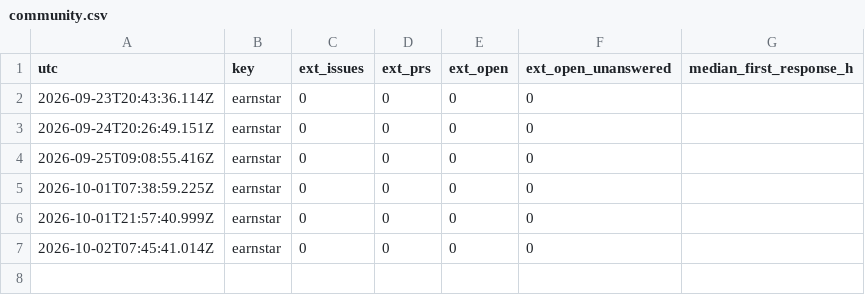
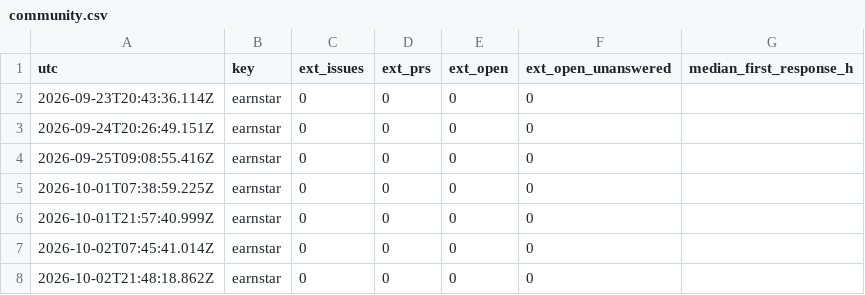
Before and after one commit to JiangtaoShen/earnstar, a CSV file: history/metrics/community.csv, drawn as a sheet; the diff names each change by its address in the sheet, - before the commit and + after, or states it on an @@ line.

```diff
--- a/history/metrics/community.csv
+++ b/history/metrics/community.csv
+row 8: 2026-10-02T21:48:18.862Z | earnstar | 0 | 0 | 0 | 0
```
Also changed, not shown: history/metrics/referrers.csv, history/metrics/security.csv, 18 other files.
